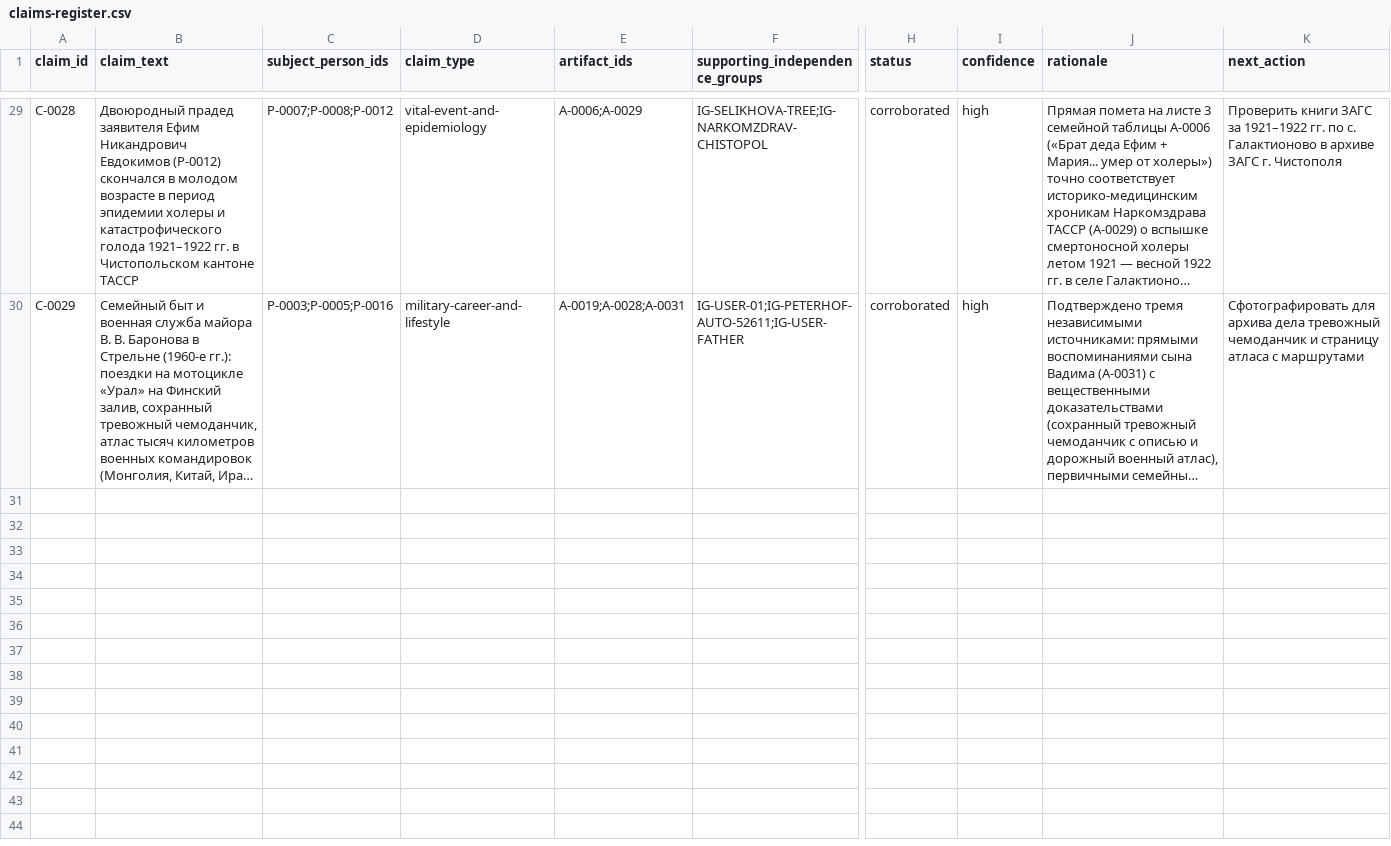
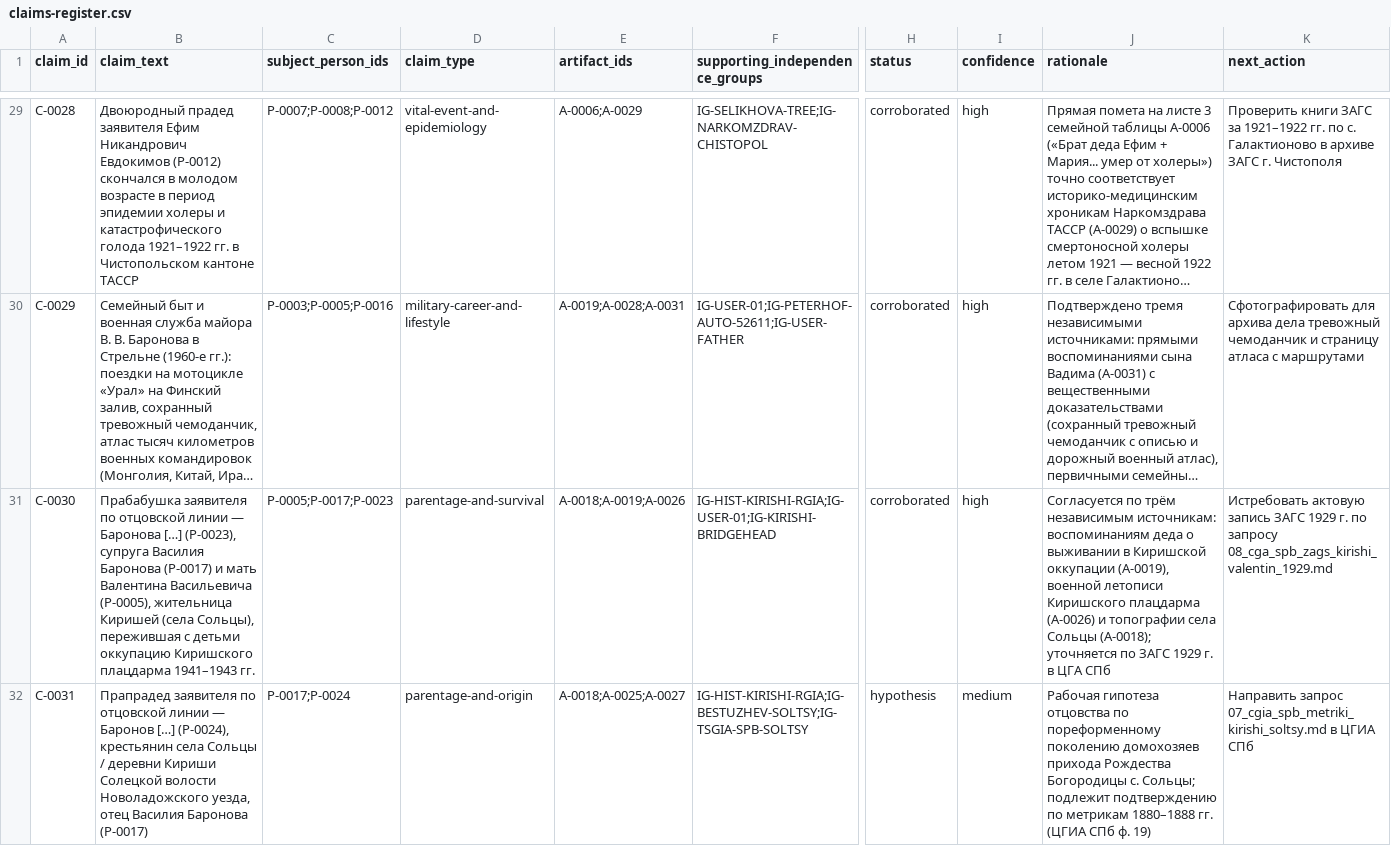
Before and after one commit to baronantonov/roots, a CSV file: claims-register.csv, drawn as a sheet; only a part is shown, gaps mark what is left out; long unchanged cells end in …; rows hold the shown columns only; the diff covers the shown part only; the diff names each change by its address in the sheet, - before the commit and + after, or states it on an @@ line.

```diff
--- a/claims-register.csv
+++ b/claims-register.csv
+row 31: C-0030 | Прабабушка заявителя по отцовской линии — Баронова […] (P-0023), супруга Василия Баронова (P-0017) и мать Валентина Васильевича (P-0005), жительница Киришей (села Сольцы), пережившая с детьми оккупацию Киришского плацдарма 1941–1943 гг. | P-0005;P-0017;P-0023 | parentage-and-survival | A-0018;A-0019;A-0026 | IG-HIST-KIRISHI-RGIA;IG-USER-01;IG-KIRISHI-BRIDGEHEAD | corroborated | high | Согласуется по трём независимым источникам: воспоминаниям деда о выживании в Киришской оккупации (A-0019), военной летописи Киришского плацдарма (A-0026) и топографии села Сольцы (A-0018); уточняется по ЗАГС 1929 г. в ЦГА СПб | Истребовать актовую запись ЗАГС 1929 г. по запросу 08_cga_spb_zags_kirishi_valentin_1929.md
+row 32: C-0031 | Прапрадед заявителя по отцовской линии — Баронов […] (P-0024), крестьянин села Сольцы / деревни Кириши Солецкой волости Новоладожского уезда, отец Василия Баронова (P-0017) | P-0017;P-0024 | parentage-and-origin | A-0018;A-0025;A-0027 | IG-HIST-KIRISHI-RGIA;IG-BESTUZHEV-SOLTSY;IG-TSGIA-SPB-SOLTSY | hypothesis | medium | Рабочая гипотеза отцовства по пореформенному поколению домохозяев прихода Рождества Богородицы с. Сольцы; подлежит подтверждению по метрикам 1880–1888 гг. (ЦГИА СПб ф. 19) | Направить запрос 07_cgia_spb_metriki_kirishi_soltsy.md в ЦГИА СПб
```
Also changed, not shown: 2 added rows elsewhere in this file, person-register.csv, relationship-register.csv, 6 other files.
